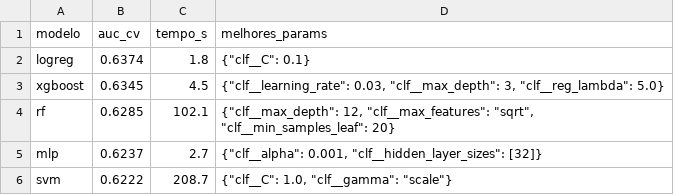
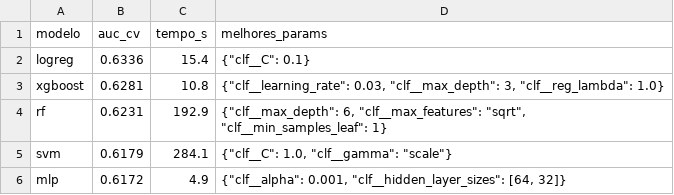
Before and after one commit to en20/MuchaLutcha, a CSV file: results/tables/selecao_modelos.csv, drawn as a sheet.

Commit message:
fix(data): update model performance metrics and parameters in selecao_modelos.csv

```diff
--- a/results/tables/selecao_modelos.csv
+++ b/results/tables/selecao_modelos.csv
@@ -1,6 +1,6 @@
 modelo,auc_cv,tempo_s,melhores_params
-logreg,0.6374,1.8,"{""clf__C"": 0.1}"
-xgboost,0.6345,4.5,"{""clf__learning_rate"": 0.03, ""clf__max_depth"": 3, ""clf__reg_lambda"": 5.0}"
-rf,0.6285,102.1,"{""clf__max_depth"": 12, ""clf__max_features"": ""sqrt"", ""clf__min_samples_leaf"": 20}"
-mlp,0.6237,2.7,"{""clf__alpha"": 0.001, ""clf__hidden_layer_sizes"": [32]}"
-svm,0.6222,208.7,"{""clf__C"": 1.0, ""clf__gamma"": ""scale""}"
+logreg,0.6336,15.4,"{""clf__C"": 0.1}"
+xgboost,0.6281,10.8,"{""clf__learning_rate"": 0.03, ""clf__max_depth"": 3, ""clf__reg_lambda"": 1.0}"
+rf,0.6231,192.9,"{""clf__max_depth"": 6, ""clf__max_features"": ""sqrt"", ""clf__min_samples_leaf"": 1}"
+svm,0.6179,284.1,"{""clf__C"": 1.0, ""clf__gamma"": ""scale""}"
+mlp,0.6172,4.9,"{""clf__alpha"": 0.001, ""clf__hidden_layer_sizes"": [64, 32]}"
```
